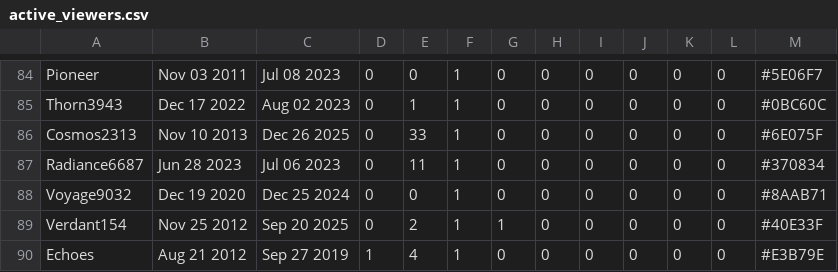
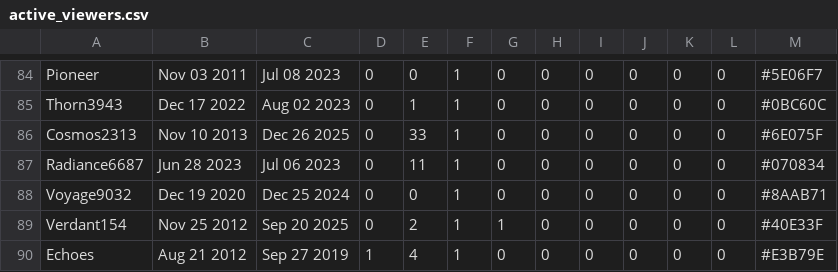
Before and after one commit to vuila9/vuila9.github.io, a CSV file: projects/Stream_Simulator/assets/misc/active_viewers.csv, drawn as a sheet; only a part is shown, gaps mark what is left out.

Commit message:
update active viewer generator csv

```diff
--- a/projects/Stream_Simulator/assets/misc/active_viewers.csv
+++ b/projects/Stream_Simulator/assets/misc/active_viewers.csv
@@ -86,3 +86,3 @@ Thorn3943,Dec 17 2022,Aug 02 2023,0,1,1,0,0,0,0,0,0,#0BC60C
 Cosmos2313,Nov 10 2013,Dec 26 2025,0,33,1,0,0,0,0,0,0,#6E075F
-Radiance6687,Jun 28 2023,Jul 06 2023,0,11,1,0,0,0,0,0,0,#370834
+Radiance6687,Jun 28 2023,Jul 06 2023,0,11,1,0,0,0,0,0,0,#070834
 Voyage9032,Dec 19 2020,Dec 25 2024,0,0,1,0,0,0,0,0,0,#8AAB71
```
